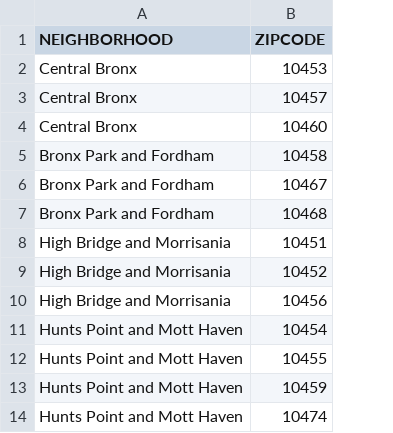
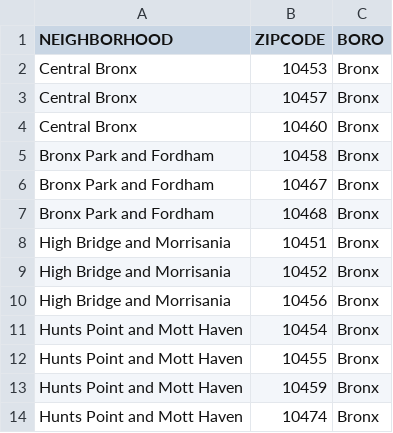
Before and after one commit to TZstatsADS/fall2019-proj2--sec1-grp6, a CSV file: data/nbhd.csv, drawn as a sheet; only a part is shown; the diff names each change by its address in the sheet, - before the commit and + after, or states it on an @@ line.

```diff
--- a/data/nbhd.csv
+++ b/data/nbhd.csv
+column C (BORO), rows 2-14: all Bronx
```
Also changed, not shown: 4 other files.
